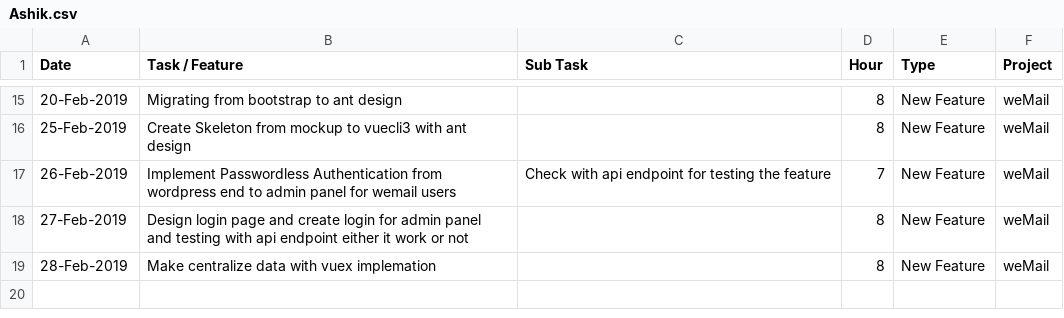
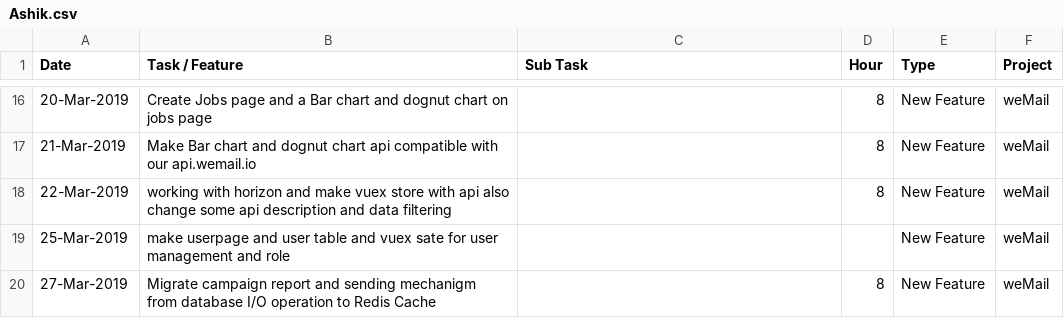
Before and after one commit to shams-sadek1981/node-rest_shop, a CSV file: csvFiles/Ashik.csv, drawn as a sheet; only a part is shown, gaps mark what is left out; the diff covers the shown part only.

```diff
--- a/csvFiles/Ashik.csv
+++ b/csvFiles/Ashik.csv
@@ -15,5 +16,5 @@ Date,Task / Feature,Sub Task,Hour,Type,Project
-20-Feb-2019,Migrating from bootstrap to ant design,,8,New Feature,weMail
-25-Feb-2019,Create Skeleton from mockup to vuecli3 with ant design,,8,New Feature,weMail
-26-Feb-2019,Implement Passwordless Authentication from wordpress end to admin panel for wemail users,Check with api endpoint for testing the feature ,7,New Feature,weMail
-27-Feb-2019,Design login page and create login for admin panel and testing with api endpoint either it work or not ,,8,New Feature,weMail
-28-Feb-2019,Make centralize data with vuex implemation,,8,New Feature,weMail
+20-Mar-2019,Create Jobs page and a Bar chart and dognut chart on jobs page,,8,New Feature,weMail
+21-Mar-2019,Make Bar chart and dognut chart api compatible with our api.wemail.io,,8,New Feature,weMail
+22-Mar-2019,working with horizon and make vuex store with api also change some api description and data filtering,,8,New Feature,weMail
+25-Mar-2019,make userpage and user table and vuex sate for user management and role ,,,New Feature,weMail
+27-Mar-2019,Migrate campaign report and sending mechanigm from database I/O operation to Redis Cache,,8,New Feature,weMail
```
Also changed, not shown: 7 added rows, 6 removed rows and 19 edited cells elsewhere in this file, csvFiles/Ibnul Kayes.csv, csvFiles/Mahabub.csv, 46 other files.
